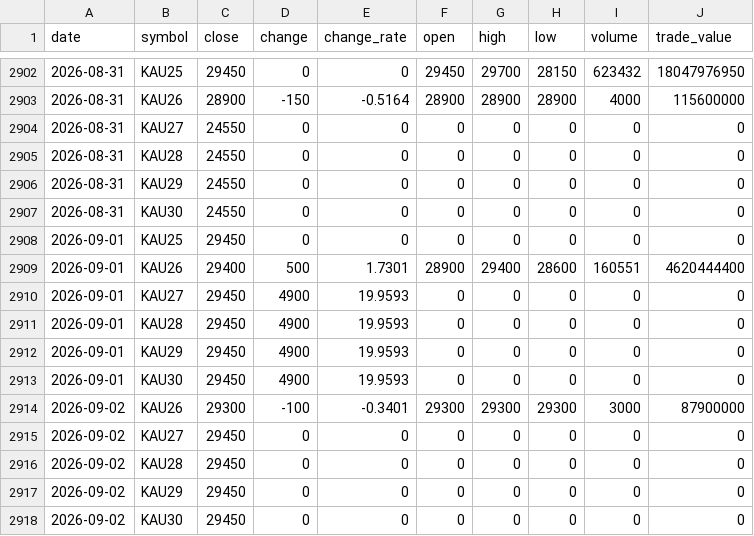
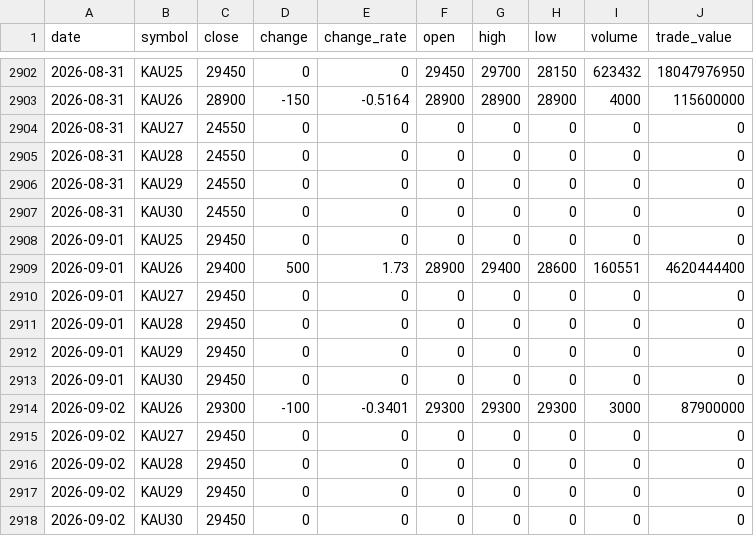
Before and after one commit to ebrain725/ebrain725.github.io, a CSV file: public/data/prices.csv, drawn as a sheet; only a part is shown, gaps mark what is left out.

```diff
--- a/public/data/prices.csv
+++ b/public/data/prices.csv
@@ -2908,7 +2908,7 @@
 2026-09-01,KAU25,29450,0,0,0,0,0,0,0
-2026-09-01,KAU26,29400,500,1.7301,28900,29400,28600,160551,4620444400
-2026-09-01,KAU27,29450,4900,19.9593,0,0,0,0,0
-2026-09-01,KAU28,29450,4900,19.9593,0,0,0,0,0
-2026-09-01,KAU29,29450,4900,19.9593,0,0,0,0,0
-2026-09-01,KAU30,29450,4900,19.9593,0,0,0,0,0
+2026-09-01,KAU26,29400,500,1.73,28900,29400,28600,160551,4620444400
+2026-09-01,KAU27,29450,0,0,0,0,0,0,0
+2026-09-01,KAU28,29450,0,0,0,0,0,0,0
+2026-09-01,KAU29,29450,0,0,0,0,0,0,0
+2026-09-01,KAU30,29450,0,0,0,0,0,0,0
 2026-09-02,KAU26,29300,-100,-0.3401,29300,29300,29300,3000,87900000
```
